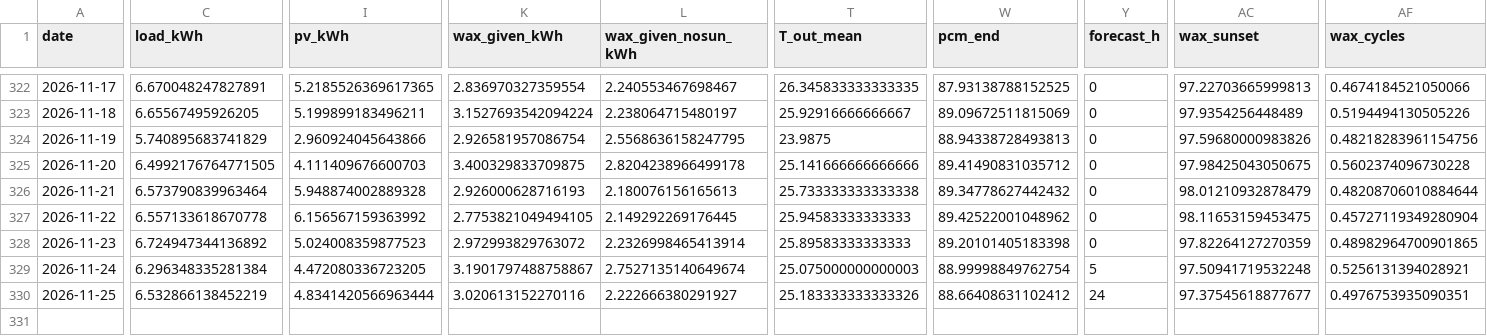
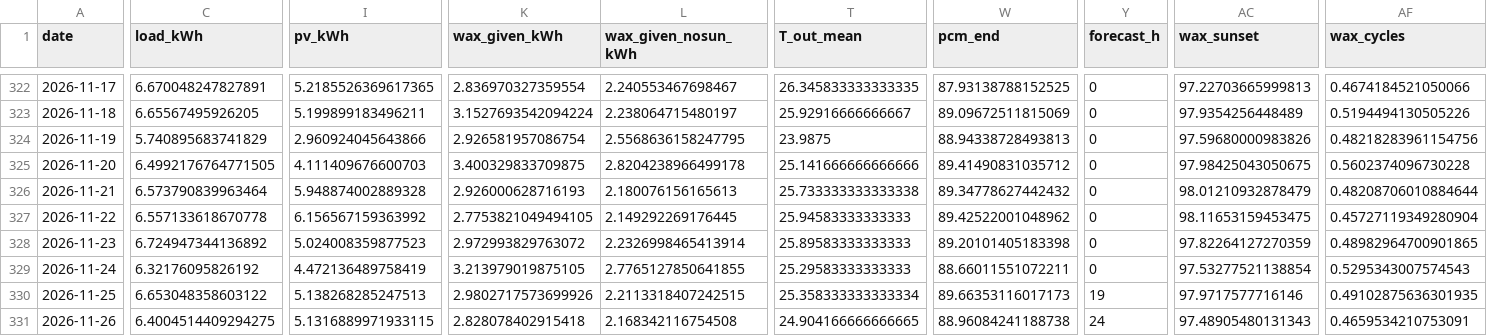
Before and after one commit to saineelam132-art/coldstorage, a CSV file: results/live/daily_current.csv, drawn as a sheet; only a part is shown, gaps mark what is left out; rows hold the shown columns only; the diff covers the shown part only; the diff names each change by its address in the sheet, - before the commit and + after, or states it on an @@ line.

```diff
--- a/results/live/daily_current.csv
+++ b/results/live/daily_current.csv
-C329 (load_kWh): 6.296348335281384
+C329 (load_kWh): 6.32176095826192
-I329 (pv_kWh): 4.472080336723205
+I329 (pv_kWh): 4.472136489758419
-K329 (wax_given_kWh): 3.1901797488758867
+K329 (wax_given_kWh): 3.213979019875105
-L329 (wax_given_nosun_kWh): 2.7527135140649674
+L329 (wax_given_nosun_kWh): 2.7765127850641855
-T329 (T_out_mean): 25.075000000000003
+T329 (T_out_mean): 25.29583333333333
-W329 (pcm_end): 88.99998849762754
+W329 (pcm_end): 88.66011551072211
-Y329 (forecast_h): 5
+Y329 (forecast_h): 0
-AC329 (wax_sunset): 97.50941719532248
+AC329 (wax_sunset): 97.53277521138854
-AF329 (wax_cycles): 0.5256131394028921
+AF329 (wax_cycles): 0.5295343007574543
-C330 (load_kWh): 6.532866138452219
+C330 (load_kWh): 6.653048358603122
-I330 (pv_kWh): 4.8341420566963444
+I330 (pv_kWh): 5.138268285247513
-K330 (wax_given_kWh): 3.020613152270116
+K330 (wax_given_kWh): 2.9802717573699926
-L330 (wax_given_nosun_kWh): 2.222666380291927
+L330 (wax_given_nosun_kWh): 2.2113318407242515
-T330 (T_out_mean): 25.183333333333326
+T330 (T_out_mean): 25.358333333333334
-W330 (pcm_end): 88.66408631102412
+W330 (pcm_end): 89.66353116017173
-Y330 (forecast_h): 24
+Y330 (forecast_h): 19
-AC330 (wax_sunset): 97.37545618877677
+AC330 (wax_sunset): 97.9717577716146
-AF330 (wax_cycles): 0.4976753935090351
+AF330 (wax_cycles): 0.49102875636301935
+row 331: 2026-11-26 | 6.4004514409294275 | 5.1316889971933115 | 2.828078402915418 | 2.168342116754508 | 24.904166666666665 | 88.96084241188738 | 24 | 97.48905480131343 | 0.4659534210753091
```
Also changed, not shown: 17 edited cells elsewhere in this file, data/live/openmeteo_archive_2026.csv, data/live/openmeteo_forecast_latest.csv, 24 other files.
